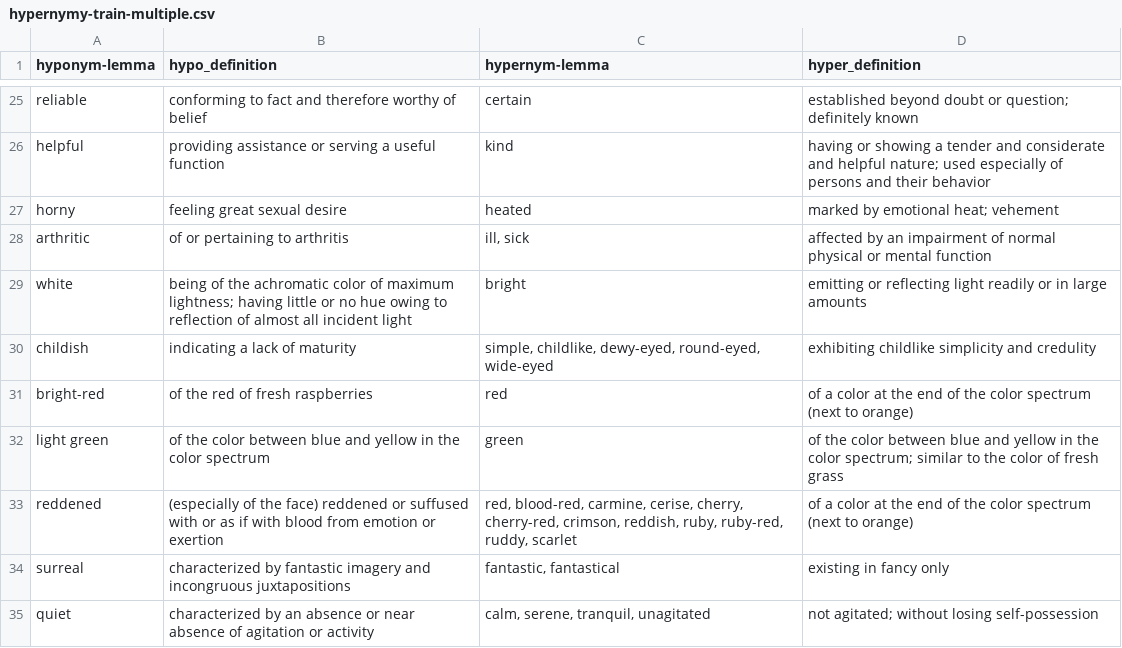
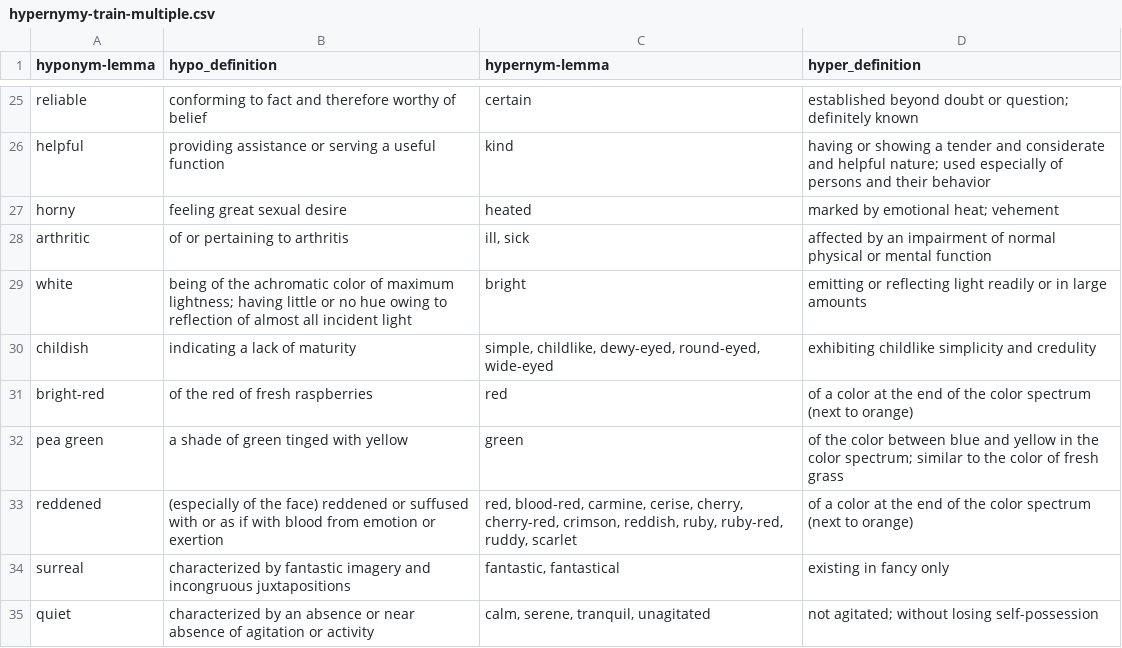
Before and after one commit to lorenzoaugello/adjective-hypernymy, a CSV file: hypernymy-train-multiple.csv, drawn as a sheet; only a part is shown, gaps mark what is left out.

```diff
--- a/hypernymy-train-multiple.csv
+++ b/hypernymy-train-multiple.csv
@@ -31,3 +31,3 @@ childish;indicating a lack of maturity;simple, childlike, dewy-eyed, round-eyed,
 bright-red;of the red of fresh raspberries;red;of a color at the end of the color spectrum (next to orange)
-light green;of the color between blue and yellow in the color spectrum;green;"of the color between blue and yellow in the color spectrum; similar to the color of fresh grass"
+pea green;a shade of green tinged with yellow;green;"of the color between blue and yellow in the color spectrum; similar to the color of fresh grass"
 reddened;(especially of the face) reddened or suffused with or as if with blood from emotion or exertion ;red, blood-red, carmine, cerise, cherry, cherry-red, crimson, reddish, ruby, ruby-red, ruddy, scarlet;of a color at the end of the color spectrum (next to orange)
```
Also changed, not shown: gold.csv, hypernymy-testset-multiple.csv, 7 other files.
